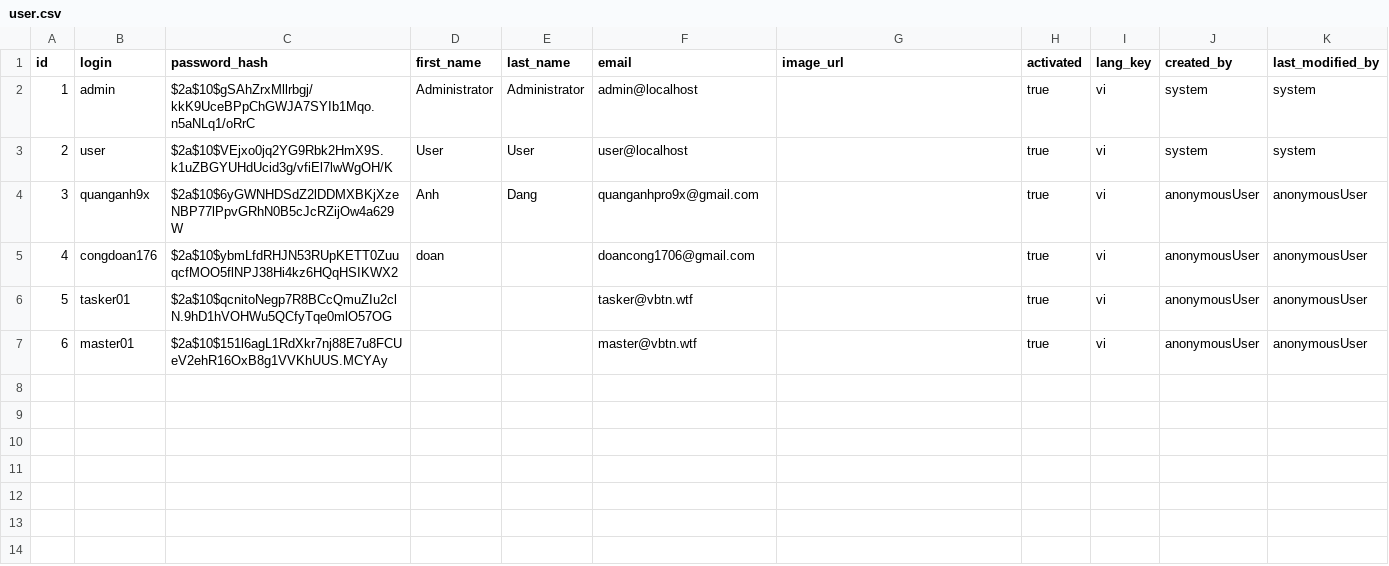
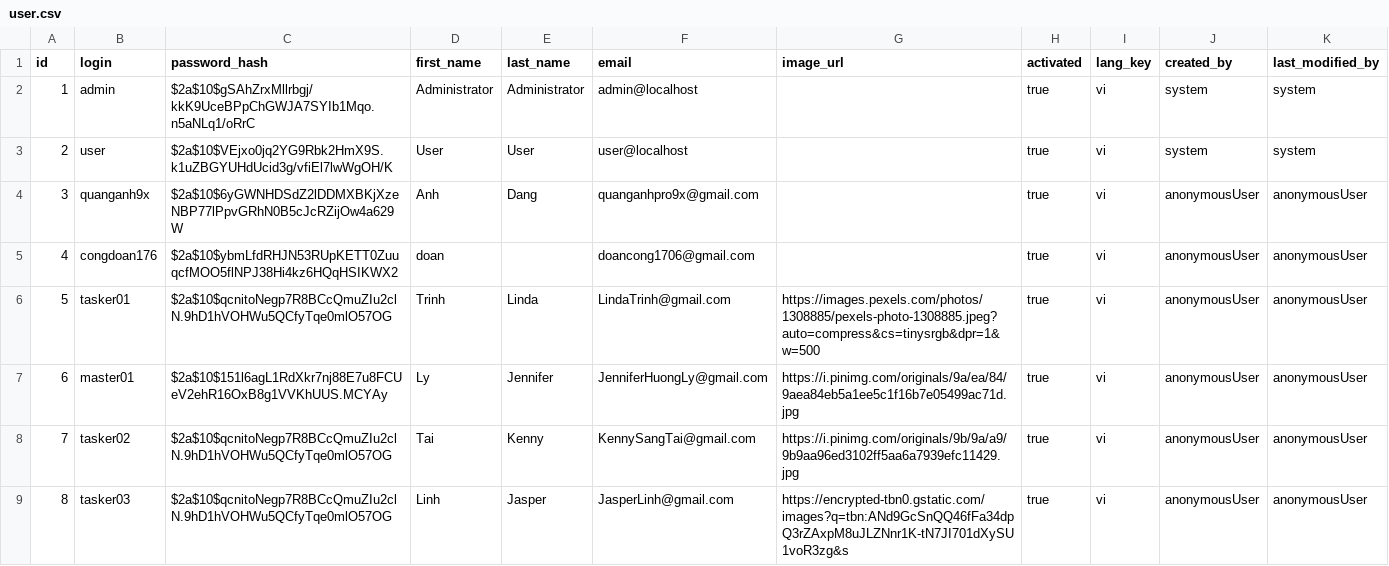
Before and after one commit to slowv/TaskUnite, a CSV file: src/main/resources/config/liquibase/data/user.csv, drawn as a sheet.

```diff
--- a/src/main/resources/config/liquibase/data/user.csv
+++ b/src/main/resources/config/liquibase/data/user.csv
@@ -5,3 +5,5 @@ id;login;password_hash;first_name;last_name;email;image_url;activated;lang_key;c
 4;congdoan176;$2a$10$ybmLfdRHJN53RUpKETT0ZuuqcfMOO5flNPJ38Hi4kz6HQqHSIKWX2;doan;;doancong1706@gmail.com;;true;vi;anonymousUser;anonymousUser
-5;tasker01;$2a$10$qcnitoNegp7R8BCcQmuZIu2clN.9hD1hVOHWu5QCfyTqe0mlO57OG;;;tasker@vbtn.wtf;;true;vi;anonymousUser;anonymousUser
-6;master01;$2a$10$151l6agL1RdXkr7nj88E7u8FCUeV2ehR16OxB8g1VVKhUUS.MCYAy;;;master@vbtn.wtf;;true;vi;anonymousUser;anonymousUser
+5;tasker01;$2a$10$qcnitoNegp7R8BCcQmuZIu2clN.9hD1hVOHWu5QCfyTqe0mlO57OG;Trinh;Linda;LindaTrinh@gmail.com;https://images.pexels.com/photos/1308885/pexels-photo-1308885.jpeg?auto=compress&cs=tinysrgb&dpr=1&w=500;true;vi;anonymousUser;anonymousUser
+6;master01;$2a$10$151l6agL1RdXkr7nj88E7u8FCUeV2ehR16OxB8g1VVKhUUS.MCYAy;Ly;Jennifer;JenniferHuongLy@gmail.com;https://i.pinimg.com/originals/9a/ea/84/9aea84eb5a1ee5c1f16b7e05499ac71d.jpg;true;vi;anonymousUser;anonymousUser
+7;tasker02;$2a$10$qcnitoNegp7R8BCcQmuZIu2clN.9hD1hVOHWu5QCfyTqe0mlO57OG;Tai;Kenny;KennySangTai@gmail.com;https://i.pinimg.com/originals/9b/9a/a9/9b9aa96ed3102ff5aa6a7939efc11429.jpg;true;vi;anonymousUser;anonymousUser
+8;tasker03;$2a$10$qcnitoNegp7R8BCcQmuZIu2clN.9hD1hVOHWu5QCfyTqe0mlO57OG;Linh;Jasper;JasperLinh@gmail.com;https://encrypted-tbn0.gstatic.com/images?q=tbn:ANd9GcSnQQ46fFa34dpQ3rZAxpM8uJLZNnr1K-tN7JI701dXySU1voR3zg&s;true;vi;anonymousUser;anonymousUser
```
Also changed, not shown: src/main/resources/config/liquibase/fake-data/user_information.csv, 4 other files.
